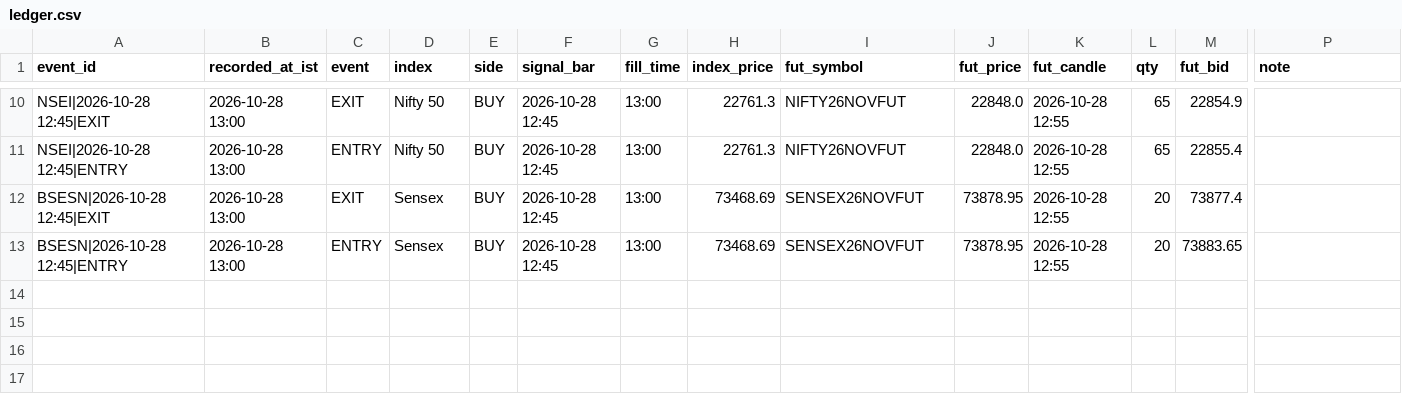
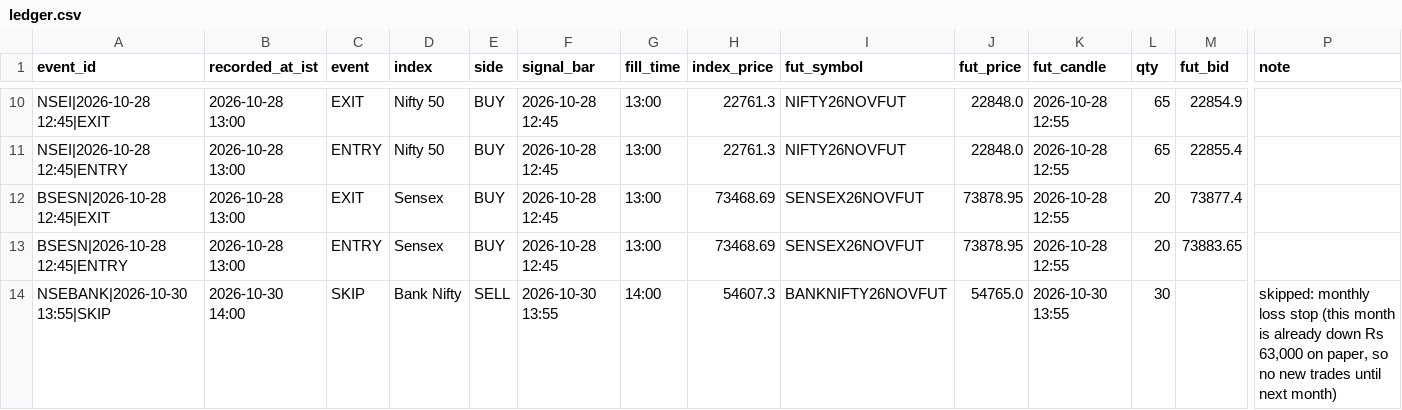
Before and after one commit to mng-unifize/market-files, a CSV file: data/live/ledger.csv, drawn as a sheet; only a part is shown, gaps mark what is left out; rows hold the shown columns only; the diff names each change by its address in the sheet, - before the commit and + after, or states it on an @@ line.

Commit message:
paper live 2026-10-30-1400

```diff
--- a/data/live/ledger.csv
+++ b/data/live/ledger.csv
+row 14: NSEBANK|2026-10-30 13:55|SKIP | 2026-10-30 14:00 | SKIP | Bank Nifty | SELL | 2026-10-30 13:55 | 14:00 | 54607.3 | BANKNIFTY26NOVFUT | 54765.0 | 2026-10-30 13:55 | 30 |  | skipped: monthly loss stop (this month is already down Rs 63,000 on paper, so no new trades until next month)
```
Also changed, not shown: data/live/ticks/ticks-41002369220-1.csv, 1 other file.
